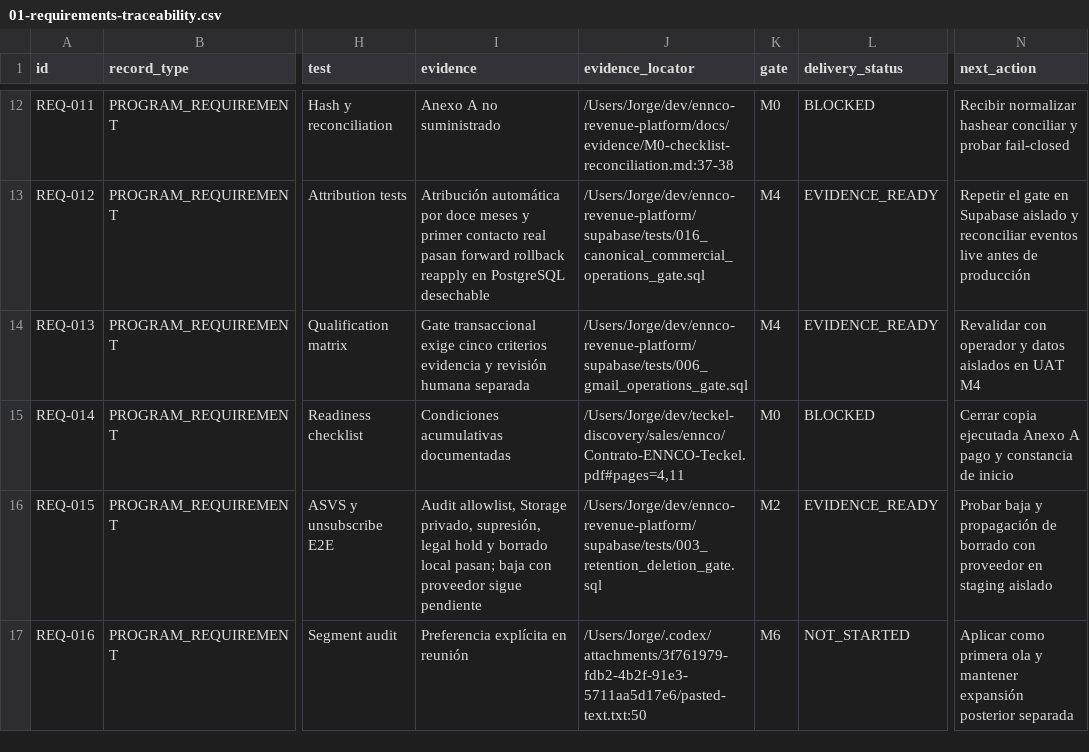
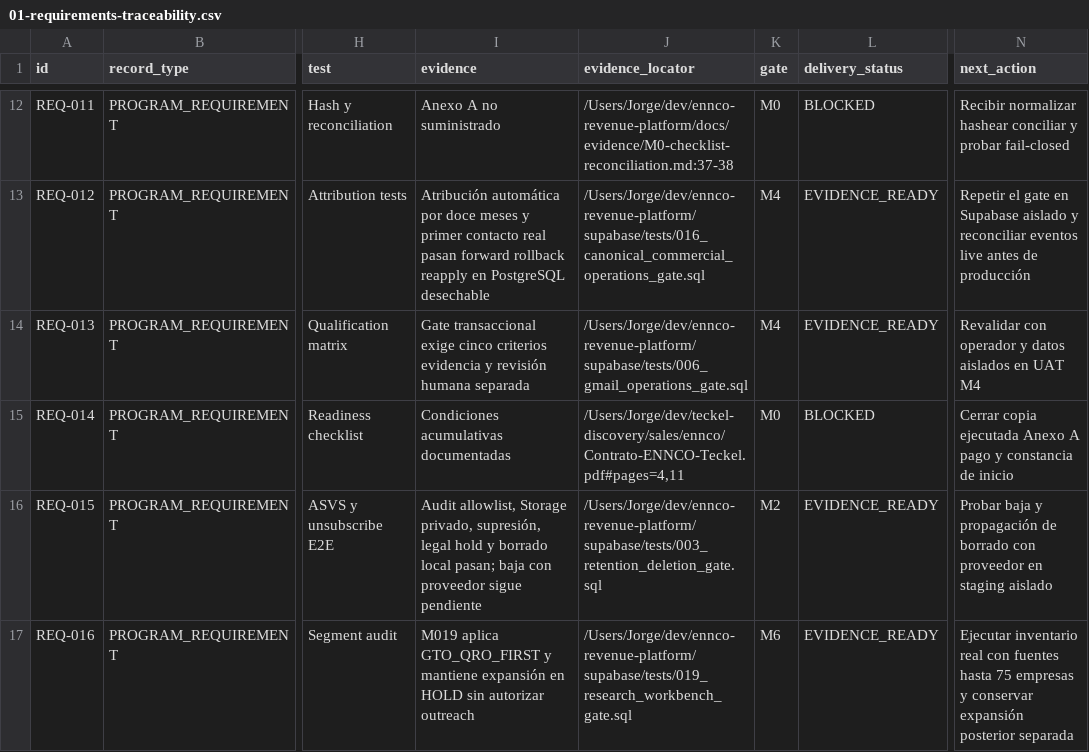
Before and after one commit to Jorge13MAIND/ennco-operacion, a CSV file: docs/01-requirements-traceability.csv, drawn as a sheet; only a part is shown, gaps mark what is left out; the diff covers the shown part only; the diff names each change by its address in the sheet, - before the commit and + after, or states it on an @@ line.

```diff
--- a/docs/01-requirements-traceability.csv
+++ b/docs/01-requirements-traceability.csv
-I17 (evidence): Preferencia explícita en reunión
+I17 (evidence): M019 aplica GTO_QRO_FIRST y mantiene expansión en HOLD sin autorizar outreach
-J17 (evidence_locator): /Users/Jorge/.codex/attachments/3f761979-fdb2-4b2f-91e3-5711aa5d17e6/pasted-text.txt:50
+J17 (evidence_locator): /Users/Jorge/dev/ennco-revenue-platform/supabase/tests/019_research_workbench_gate.sql
-L17 (delivery_status): NOT_STARTED
+L17 (delivery_status): EVIDENCE_READY
-N17 (next_action): Aplicar como primera ola y mantener expansión posterior…
+N17 (next_action): Ejecutar inventario real con fuentes hasta 75 empresas y conservar expansión posterior…
```
Also changed, not shown: 12 edited cells elsewhere in this file, 30 other files.
